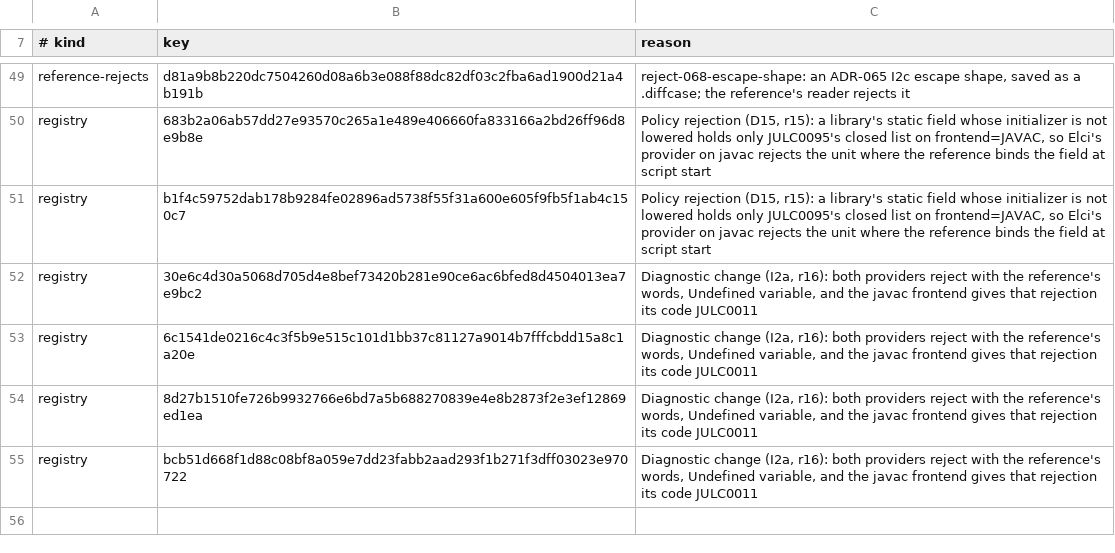
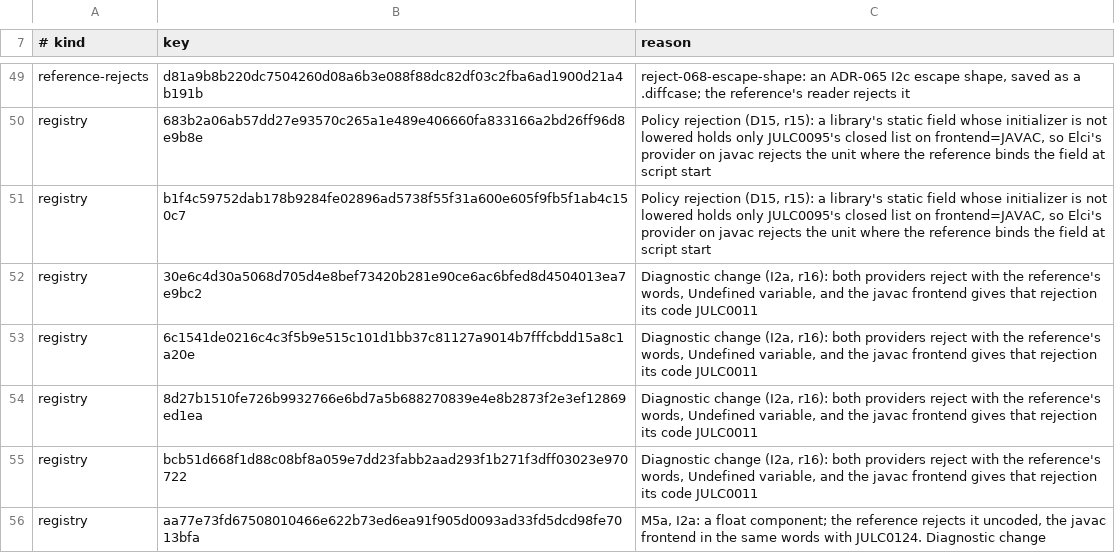
Before and after one commit to bloxbean/julc, a TSV file: adr/evidence/068/m2-accepted-differences.tsv, drawn as a sheet; only a part is shown, gaps mark what is left out.

```diff
--- a/adr/evidence/068/m2-accepted-differences.tsv
+++ b/adr/evidence/068/m2-accepted-differences.tsv
@@ -55 +55,2 @@ registry	8d27b1510fe726b9932766e6bd7a5b688270839e4e8b2873f2e3ef12869ed1ea	Diagno
 registry	bcb51d668f1d88c08bf8a059e7dd23fabb2aad293f1b271f3dff03023e970722	Diagnostic change (I2a, r16): both providers reject with the reference's words, Undefined variable, and the javac frontend gives that rejection its code JULC0011
+registry	aa77e73fd67508010466e622b73ed6ea91f905d0093ad33fd5dcd98fe7013bfa	M5a, I2a: a float component; the reference rejects it uncoded, the javac frontend in the same words with JULC0124. Diagnostic change
```
Also changed, not shown: adr/evidence/068/m5a-accepted-differences.tsv, adr/evidence/068/m5a-head2-accepted-differences.tsv, 1 other file.
